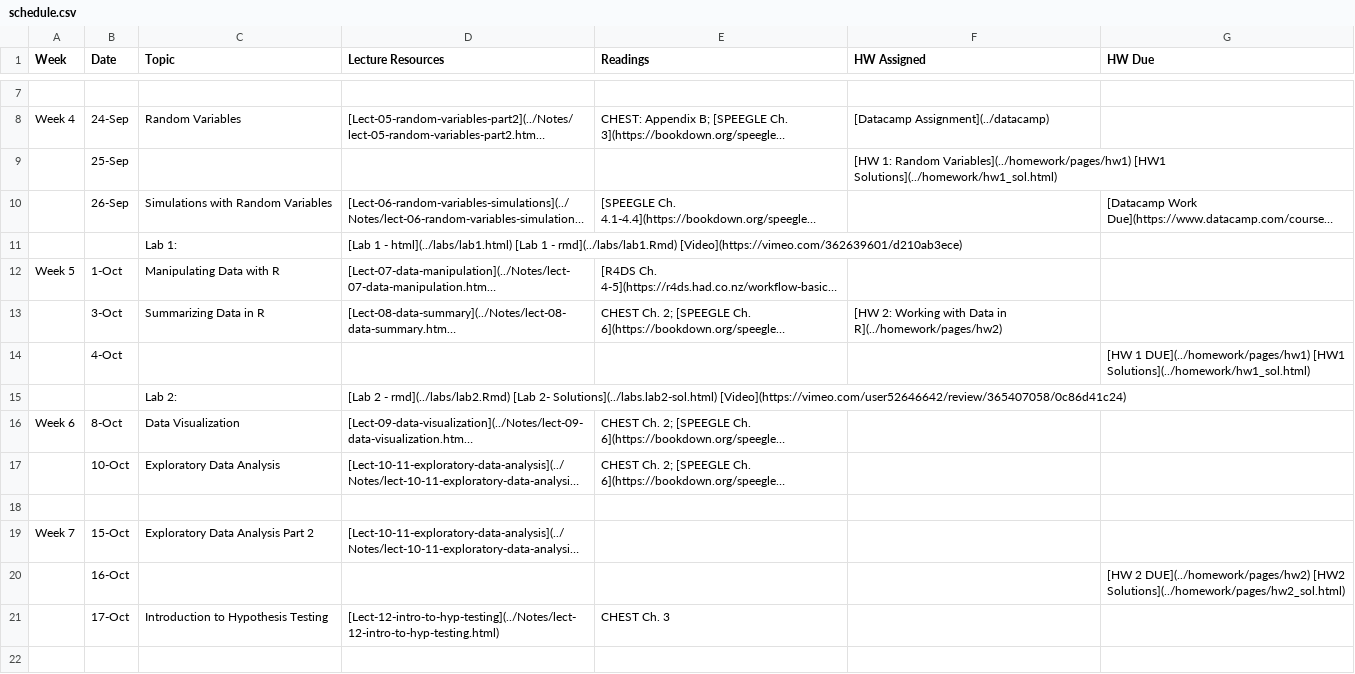
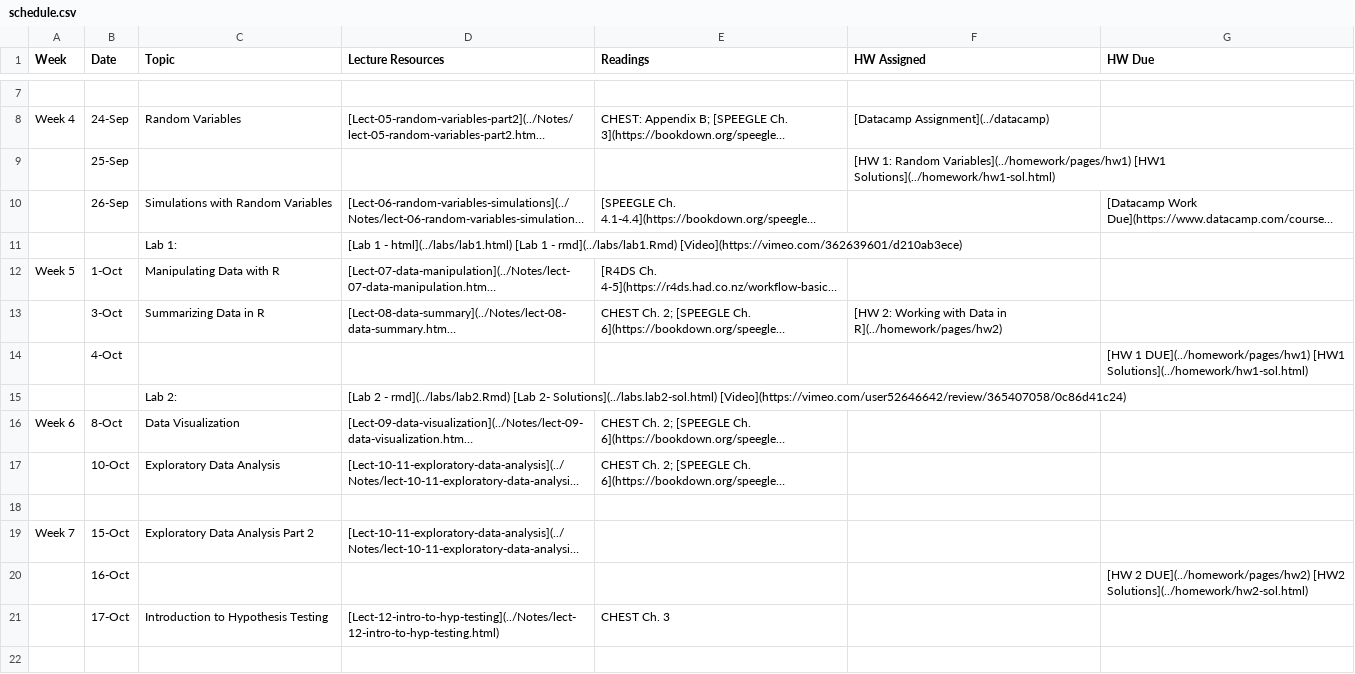
Before and after one commit to php-1510-2510/php-1510-2510.github.io, a CSV file: _csv/schedule.csv, drawn as a sheet; only a part is shown, gaps mark what is left out; long unchanged cells end in …; the diff names each change by its address in the sheet, - before the commit and + after, or states it on an @@ line.

Commit message:
fix link to hw solutions

```diff
--- a/_csv/schedule.csv
+++ b/_csv/schedule.csv
-F9 (HW Assigned): …Variables](../homework/pages/hw1) [HW1 Solutions](../homework/hw1_sol.html)
+F9 (HW Assigned): …Variables](../homework/pages/hw1) [HW1 Solutions](../homework/hw1-sol.html)
-G14 (HW Due): …DUE](../homework/pages/hw1) [HW1 Solutions](../homework/hw1_sol.html)
+G14 (HW Due): …DUE](../homework/pages/hw1) [HW1 Solutions](../homework/hw1-sol.html)
-G20 (HW Due): …DUE](../homework/pages/hw2) [HW2 Solutions](../homework/pages/hw2_sol.html)
+G20 (HW Due): …DUE](../homework/pages/hw2) [HW2 Solutions](../homework/hw2-sol.html)
```
Also changed, not shown: 3 other files.
